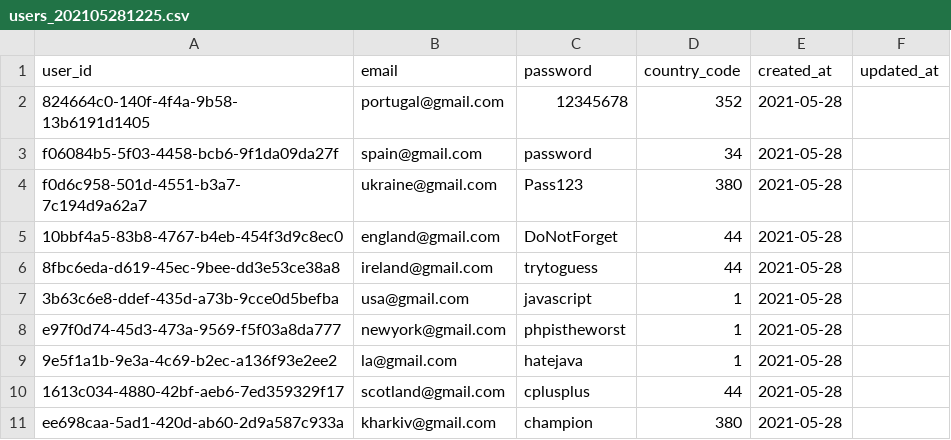
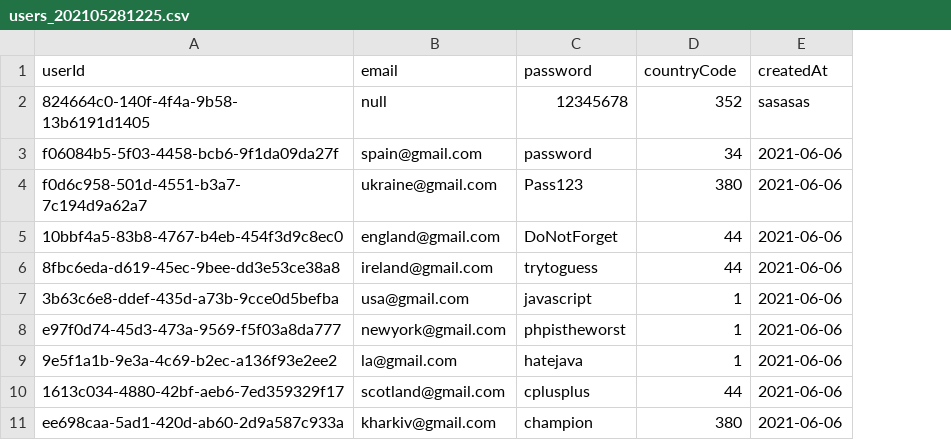
Before and after one commit to pastushokk97/MyGoal, a CSV file: back-end/users_202105281225.csv, drawn as a sheet; removed rows and columns are numbered as before the commit, all else as after; the diff names each change by its address in the sheet, - before the commit and + after, or states it on an @@ line.

```diff
--- a/back-end/users_202105281225.csv
+++ b/back-end/users_202105281225.csv
-column E (created_at), rows 2-11: all 2021-05-28
-column F (updated_at), empty
+column E (createdAt), rows 2-11: sasasas | 2021-06-06 | 2021-06-06 | 2021-06-06 | 2021-06-06 | 2021-06-06 | 2021-06-06 | 2021-06-06 | 2021-06-06 | 2021-06-06
-A1: user_id
+A1: userId
-D1: country_code
+D1: countryCode
-B2 (email): portugal@gmail.com
+B2 (email): null
```
Also changed, not shown: 33 other files.
